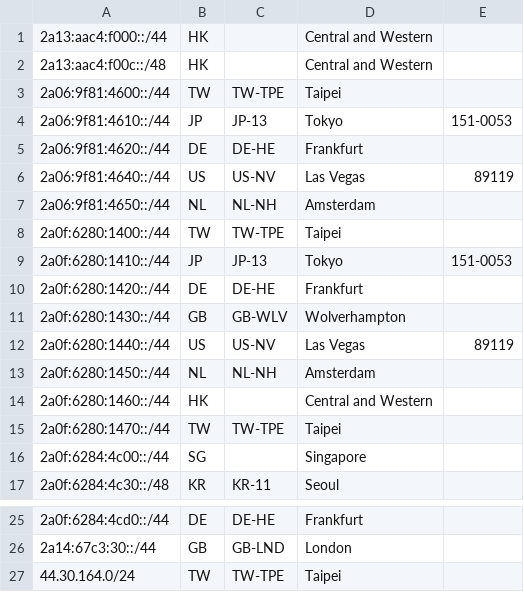
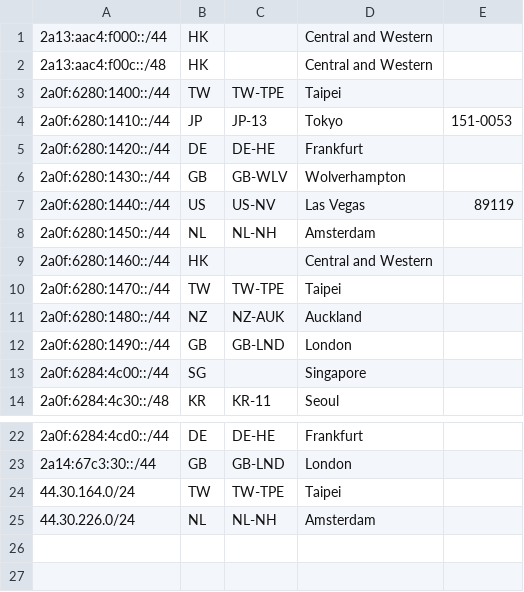
Before and after one commit to xqymain/AS215502, a CSV file: geofeed.csv, drawn as a sheet; only a part is shown, gaps mark what is left out.

Commit message:
Update geofeed.csv

```diff
--- a/geofeed.csv
+++ b/geofeed.csv
@@ -2,7 +2,2 @@
 2a13:aac4:f00c::/48,HK,,Central and Western,
-2a06:9f81:4600::/44,TW,TW-TPE,Taipei,
-2a06:9f81:4610::/44,JP,JP-13,Tokyo,151-0053
-2a06:9f81:4620::/44,DE,DE-HE,Frankfurt,
-2a06:9f81:4640::/44,US,US-NV,Las Vegas,89119
-2a06:9f81:4650::/44,NL,NL-NH,Amsterdam,
 2a0f:6280:1400::/44,TW,TW-TPE,Taipei,
@@ -15,2 +10,4 @@
 2a0f:6280:1470::/44,TW,TW-TPE,Taipei,
+2a0f:6280:1480::/44,NZ,NZ-AUK,Auckland,
+2a0f:6280:1490::/44,GB,GB-LND,London,
 2a0f:6284:4c00::/44,SG,,Singapore,
@@ -27 +24,2 @@
 44.30.164.0/24,TW,TW-TPE,Taipei,
+44.30.226.0/24,NL,NL-NH,Amsterdam,
```
